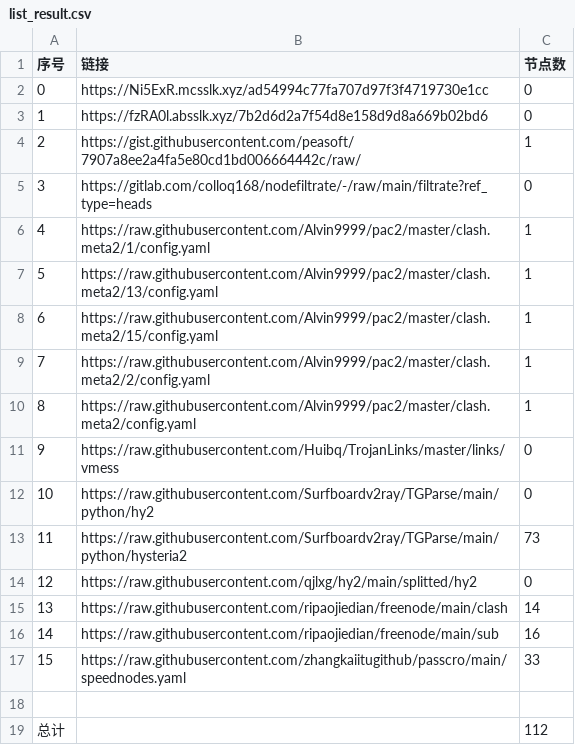
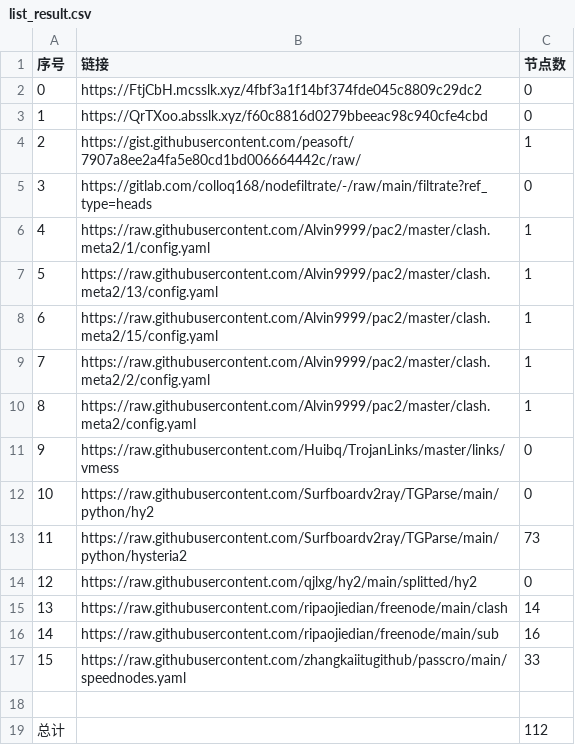
Before and after one commit to a56296909/NoMoreWalls, a CSV file: list_result.csv, drawn as a sheet.

```diff
--- a/list_result.csv
+++ b/list_result.csv
@@ -1,4 +1,4 @@
 序号,链接,节点数
-0,https://Ni5ExR.mcsslk.xyz/ad54994c77fa707d97f3f4719730e1cc,0
-1,https://fzRA0l.absslk.xyz/7b2d6d2a7f54d8e158d9d8a669b02bd6,0
+0,https://FtjCbH.mcsslk.xyz/4fbf3a1f14bf374fde045c8809c29dc2,0
+1,https://QrTXoo.absslk.xyz/f60c8816d0279bbeeac98c940cfe4cbd,0
 2,https://gist.githubusercontent.com/peasoft/7907a8ee2a4fa5e80cd1bd006664442c/raw/,1
```
Also changed, not shown: 3 other files.
